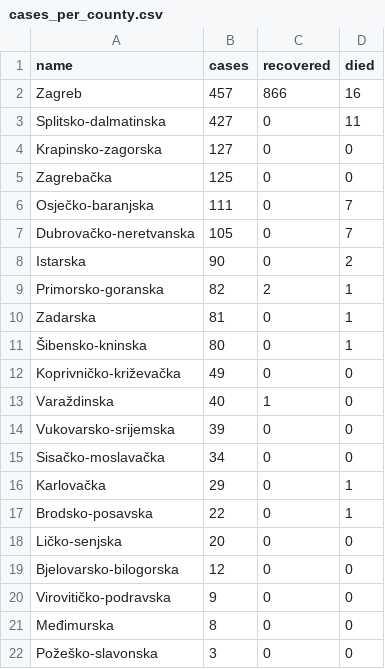
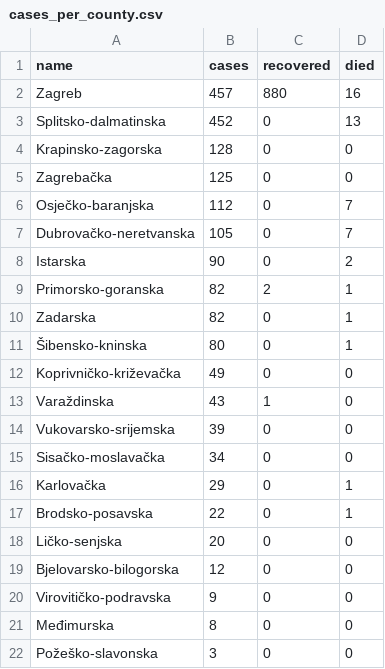
Before and after one commit to tonivrbic/covid-19-croatia, a CSV file: generated/cases_per_county.csv, drawn as a sheet.

```diff
--- a/generated/cases_per_county.csv
+++ b/generated/cases_per_county.csv
@@ -1,7 +1,7 @@
 name,cases,recovered,died
-Zagreb,457,866,16
-Splitsko-dalmatinska,427,0,11
-Krapinsko-zagorska,127,0,0
+Zagreb,457,880,16
+Splitsko-dalmatinska,452,0,13
+Krapinsko-zagorska,128,0,0
 Zagrebačka,125,0,0
-Osječko-baranjska,111,0,7
+Osječko-baranjska,112,0,7
 Dubrovačko-neretvanska,105,0,7
@@ -9,6 +9,6 @@ Istarska,90,0,2
 Primorsko-goranska,82,2,1
-Zadarska,81,0,1
+Zadarska,82,0,1
 Šibensko-kninska,80,0,1
 Koprivničko-križevačka,49,0,0
-Varaždinska,40,1,0
+Varaždinska,43,1,0
 Vukovarsko-srijemska,39,0,0
```
Also changed, not shown: covid_hr.csv, generated/cases_per_day.csv, 5 other files.
